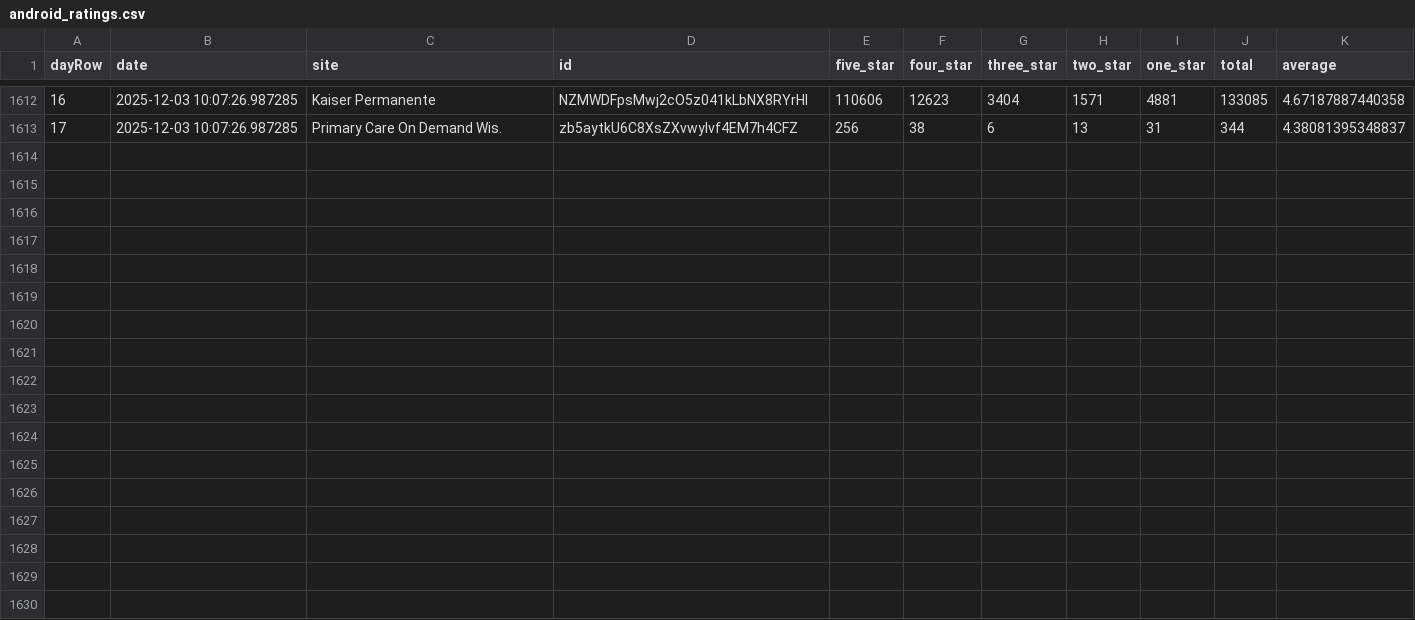
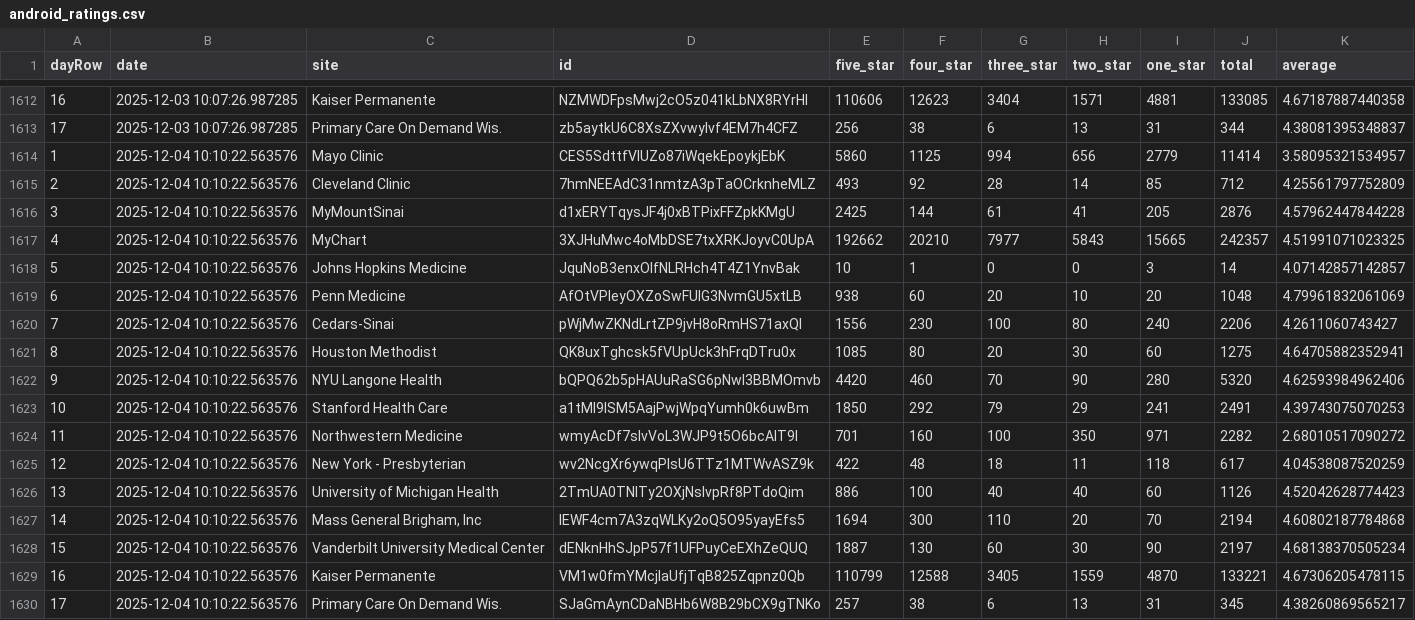
Before and after one commit to allen-black/android_scrape_update, a CSV file: android_ratings.csv, drawn as a sheet; only a part is shown, gaps mark what is left out.

```diff
--- a/android_ratings.csv
+++ b/android_ratings.csv
@@ -1613 +1613,18 @@
 "17",2025-12-03 10:07:26.987285,"Primary Care On Demand Wis.","zb5aytkU6C8XsZXvwyIvf4EM7h4CFZ",256,38,6,13,31,344,4.38081395348837
+"1",2025-12-04 10:10:22.563576,"Mayo Clinic","CES5SdttfVlUZo87iWqekEpoykjEbK",5860,1125,994,656,2779,11414,3.58095321534957
+"2",2025-12-04 10:10:22.563576,"Cleveland Clinic","7hmNEEAdC31nmtzA3pTaOCrknheMLZ",493,92,28,14,85,712,4.25561797752809
+"3",2025-12-04 10:10:22.563576,"MyMountSinai","d1xERYTqysJF4j0xBTPixFFZpkKMgU",2425,144,61,41,205,2876,4.57962447844228
+"4",2025-12-04 10:10:22.563576,"MyChart","3XJHuMwc4oMbDSE7txXRKJoyvC0UpA",192662,20210,7977,5843,15665,242357,4.51991071023325
+"5",2025-12-04 10:10:22.563576,"Johns Hopkins Medicine","JquNoB3enxOlfNLRHch4T4Z1YnvBak",10,1,0,0,3,14,4.07142857142857
+"6",2025-12-04 10:10:22.563576,"Penn Medicine","AfOtVPIeyOXZoSwFUIG3NvmGU5xtLB",938,60,20,10,20,1048,4.79961832061069
+"7",2025-12-04 10:10:22.563576,"Cedars-Sinai","pWjMwZKNdLrtZP9jvH8oRmHS71axQl",1556,230,100,80,240,2206,4.2611060743427
+"8",2025-12-04 10:10:22.563576,"Houston Methodist","QK8uxTghcsk5fVUpUck3hFrqDTru0x",1085,80,20,30,60,1275,4.64705882352941
+"9",2025-12-04 10:10:22.563576,"NYU Langone Health","bQPQ62b5pHAUuRaSG6pNwl3BBMOmvb",4420,460,70,90,280,5320,4.62593984962406
+"10",2025-12-04 10:10:22.563576,"Stanford Health Care","a1tMI9lSM5AajPwjWpqYumh0k6uwBm",1850,292,79,29,241,2491,4.39743075070253
+"11",2025-12-04 10:10:22.563576,"Northwestern Medicine","wmyAcDf7slvVoL3WJP9t5O6bcAIT9I",701,160,100,350,971,2282,2.68010517090272
+"12",2025-12-04 10:10:22.563576,"New York - Presbyterian","wv2NcgXr6ywqPlsU6TTz1MTWvASZ9k",422,48,18,11,118,617,4.04538087520259
+"13",2025-12-04 10:10:22.563576,"University of Michigan Health","2TmUA0TNITy2OXjNsIvpRf8PTdoQim",886,100,40,40,60,1126,4.52042628774423
+"14",2025-12-04 10:10:22.563576,"Mass General Brigham, Inc","lEWF4cm7A3zqWLKy2oQ5O95yayEfs5",1694,300,110,20,70,2194,4.60802187784868
+"15",2025-12-04 10:10:22.563576,"Vanderbilt University Medical Center","dENknHhSJpP57f1UFPuyCeEXhZeQUQ",1887,130,60,30,90,2197,4.68138370505234
+"16",2025-12-04 10:10:22.563576,"Kaiser Permanente","VM1w0fmYMcjIaUfjTqB825Zqpnz0Qb",110799,12588,3405,1559,4870,133221,4.67306205478115
+"17",2025-12-04 10:10:22.563576,"Primary Care On Demand Wis.","SJaGmAynCDaNBHb6W8B29bCX9gTNKo",257,38,6,13,31,345,4.38260869565217
```
